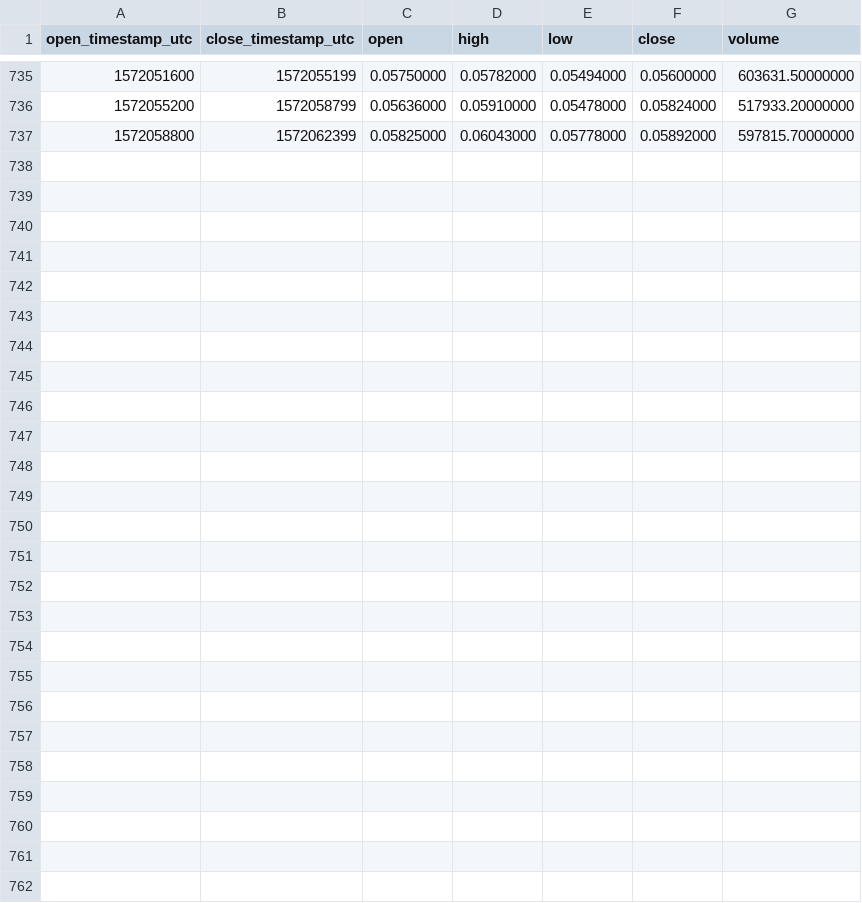
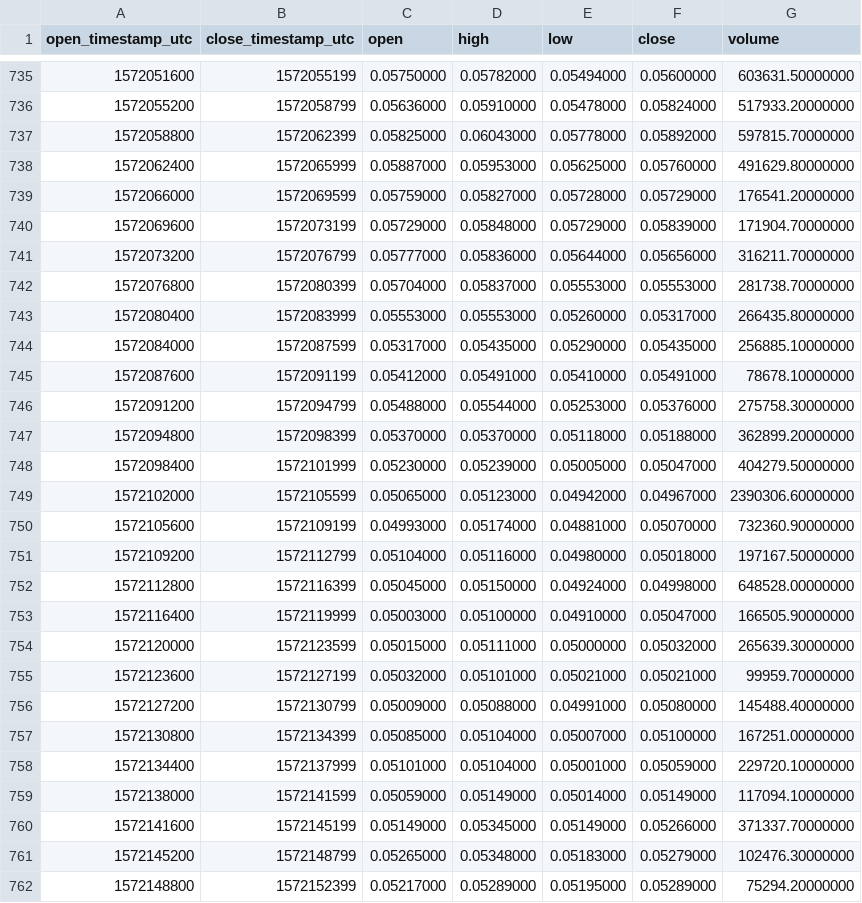
Before and after one commit to cryptobigbro/binance-RENUSDT, a CSV file: binance-RENUSDT-1h.csv, drawn as a sheet; only a part is shown, gaps mark what is left out; the diff names each change by its address in the sheet, - before the commit and + after, or states it on an @@ line.

Commit message:
Update OHLCV data.

```diff
--- a/binance-RENUSDT-1h.csv
+++ b/binance-RENUSDT-1h.csv
+row 738: 1572062400 | 1572065999 | 0.05887000 | 0.05953000 | 0.05625000 | 0.05760000 | 491629.80000000
+row 739: 1572066000 | 1572069599 | 0.05759000 | 0.05827000 | 0.05728000 | 0.05729000 | 176541.20000000
+row 740: 1572069600 | 1572073199 | 0.05729000 | 0.05848000 | 0.05729000 | 0.05839000 | 171904.70000000
+row 741: 1572073200 | 1572076799 | 0.05777000 | 0.05836000 | 0.05644000 | 0.05656000 | 316211.70000000
+row 742: 1572076800 | 1572080399 | 0.05704000 | 0.05837000 | 0.05553000 | 0.05553000 | 281738.70000000
+row 743: 1572080400 | 1572083999 | 0.05553000 | 0.05553000 | 0.05260000 | 0.05317000 | 266435.80000000
+row 744: 1572084000 | 1572087599 | 0.05317000 | 0.05435000 | 0.05290000 | 0.05435000 | 256885.10000000
+row 745: 1572087600 | 1572091199 | 0.05412000 | 0.05491000 | 0.05410000 | 0.05491000 | 78678.10000000
+row 746: 1572091200 | 1572094799 | 0.05488000 | 0.05544000 | 0.05253000 | 0.05376000 | 275758.30000000
+row 747: 1572094800 | 1572098399 | 0.05370000 | 0.05370000 | 0.05118000 | 0.05188000 | 362899.20000000
+row 748: 1572098400 | 1572101999 | 0.05230000 | 0.05239000 | 0.05005000 | 0.05047000 | 404279.50000000
+row 749: 1572102000 | 1572105599 | 0.05065000 | 0.05123000 | 0.04942000 | 0.04967000 | 2390306.60000000
+row 750: 1572105600 | 1572109199 | 0.04993000 | 0.05174000 | 0.04881000 | 0.05070000 | 732360.90000000
+row 751: 1572109200 | 1572112799 | 0.05104000 | 0.05116000 | 0.04980000 | 0.05018000 | 197167.50000000
+row 752: 1572112800 | 1572116399 | 0.05045000 | 0.05150000 | 0.04924000 | 0.04998000 | 648528.00000000
+row 753: 1572116400 | 1572119999 | 0.05003000 | 0.05100000 | 0.04910000 | 0.05047000 | 166505.90000000
+row 754: 1572120000 | 1572123599 | 0.05015000 | 0.05111000 | 0.05000000 | 0.05032000 | 265639.30000000
+row 755: 1572123600 | 1572127199 | 0.05032000 | 0.05101000 | 0.05021000 | 0.05021000 | 99959.70000000
+row 756: 1572127200 | 1572130799 | 0.05009000 | 0.05088000 | 0.04991000 | 0.05080000 | 145488.40000000
+row 757: 1572130800 | 1572134399 | 0.05085000 | 0.05104000 | 0.05007000 | 0.05100000 | 167251.00000000
+row 758: 1572134400 | 1572137999 | 0.05101000 | 0.05104000 | 0.05001000 | 0.05059000 | 229720.10000000
+row 759: 1572138000 | 1572141599 | 0.05059000 | 0.05149000 | 0.05014000 | 0.05149000 | 117094.10000000
+row 760: 1572141600 | 1572145199 | 0.05149000 | 0.05345000 | 0.05149000 | 0.05266000 | 371337.70000000
+row 761: 1572145200 | 1572148799 | 0.05265000 | 0.05348000 | 0.05183000 | 0.05279000 | 102476.30000000
+row 762: 1572148800 | 1572152399 | 0.05217000 | 0.05289000 | 0.05195000 | 0.05289000 | 75294.20000000
```
Also changed, not shown: binance-RENUSDT-1d.csv, 1 other file.
